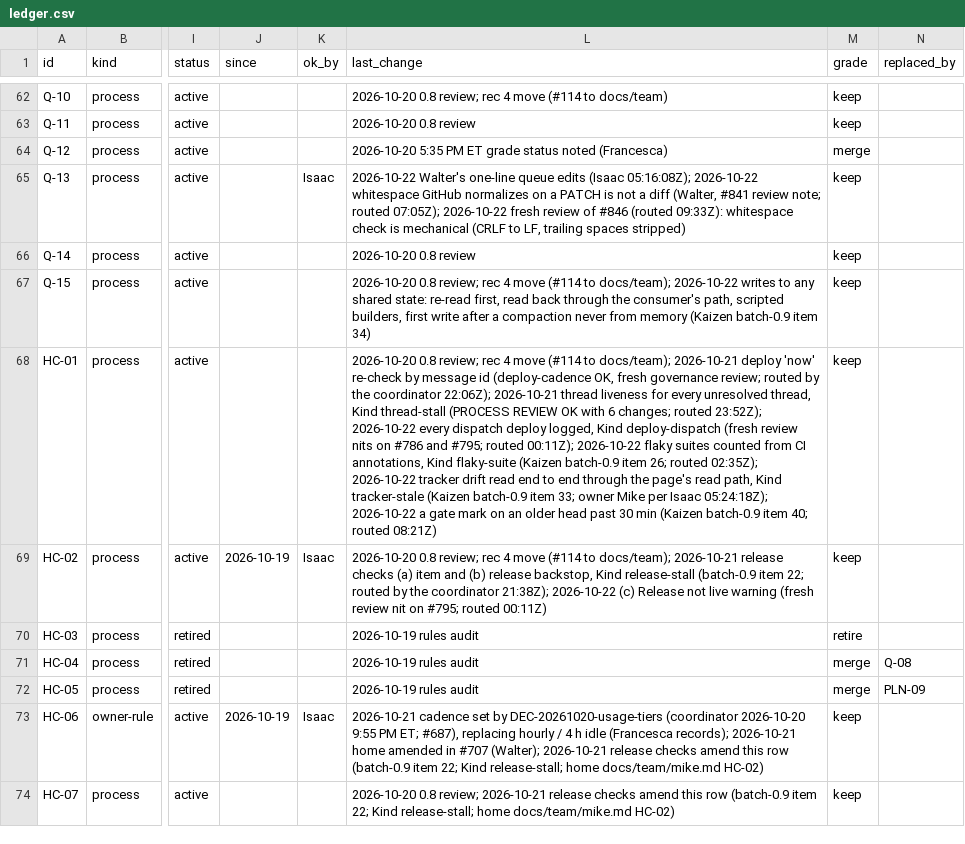
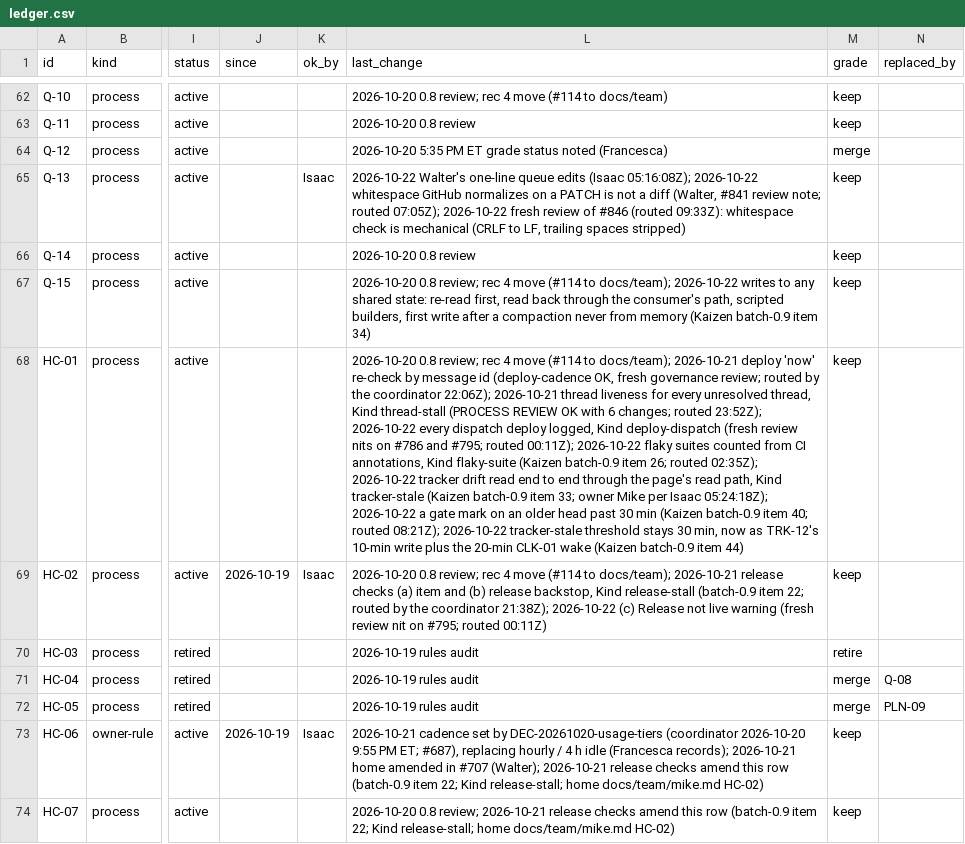
Before and after one commit to HackTheMeatball/daeva-companion, a CSV file: docs/kaizen/ledger.csv, drawn as a sheet; only a part is shown, gaps mark what is left out; the diff covers the shown part only; the diff names each change by its address in the sheet, - before the commit and + after, or states it on an @@ line.

```diff
--- a/docs/kaizen/ledger.csv
+++ b/docs/kaizen/ledger.csv
-L68 (last_change): …40; routed 08:21Z)
+L68 (last_change): …40; routed 08:21Z); 2026-10-22 tracker-stale threshold stays 30 min, now as TRK-12's 10-min write plus the 20-min CLK-01 wake (Kaizen batch-0.9 item 44)
```
Also changed, not shown: 3 edited cells elsewhere in this file, 3 other files.
